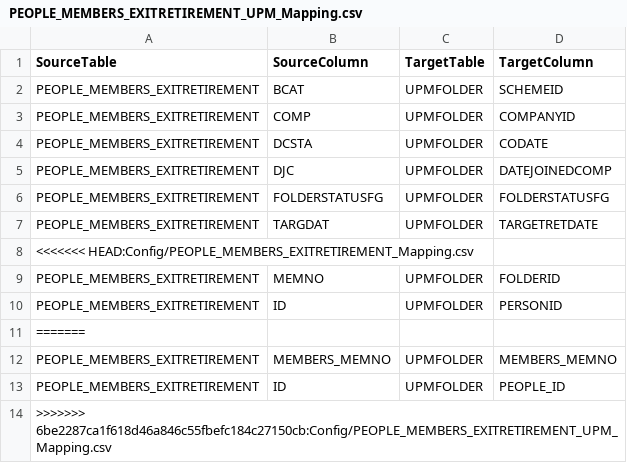
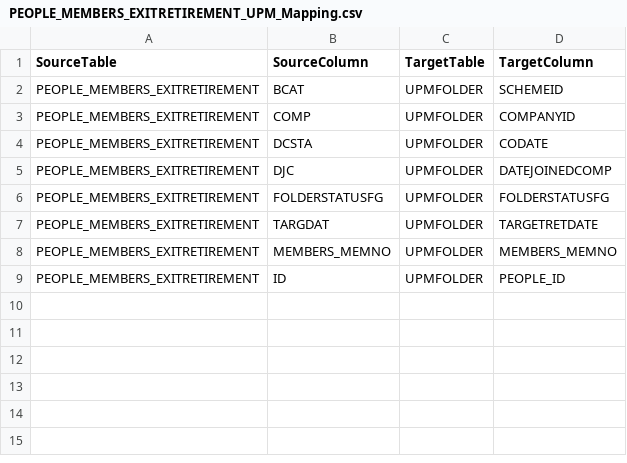
Before and after one commit to Smartitect/dataprep, a CSV file: Config/PEOPLE_MEMBERS_EXITRETIREMENT_UPM_Mapping.csv, drawn as a sheet.

Commit message:
Commit actual merged file

```diff
--- a/Config/PEOPLE_MEMBERS_EXITRETIREMENT_UPM_Mapping.csv
+++ b/Config/PEOPLE_MEMBERS_EXITRETIREMENT_UPM_Mapping.csv
@@ -7,8 +7,3 @@ PEOPLE_MEMBERS_EXITRETIREMENT,FOLDERSTATUSFG,UPMFOLDER,FOLDERSTATUSFG
 PEOPLE_MEMBERS_EXITRETIREMENT,TARGDAT,UPMFOLDER,TARGETRETDATE
-<<<<<<< HEAD:Config/PEOPLE_MEMBERS_EXITRETIREMENT_Mapping.csv
-PEOPLE_MEMBERS_EXITRETIREMENT,MEMNO,UPMFOLDER,FOLDERID
-PEOPLE_MEMBERS_EXITRETIREMENT,ID,UPMFOLDER,PERSONID
-=======
 PEOPLE_MEMBERS_EXITRETIREMENT,MEMBERS_MEMNO,UPMFOLDER,MEMBERS_MEMNO
 PEOPLE_MEMBERS_EXITRETIREMENT,ID,UPMFOLDER,PEOPLE_ID
->>>>>>> 6be2287ca1f618d46a846c55fbefc184c27150cb:Config/PEOPLE_MEMBERS_EXITRETIREMENT_UPM_Mapping.csv
```
